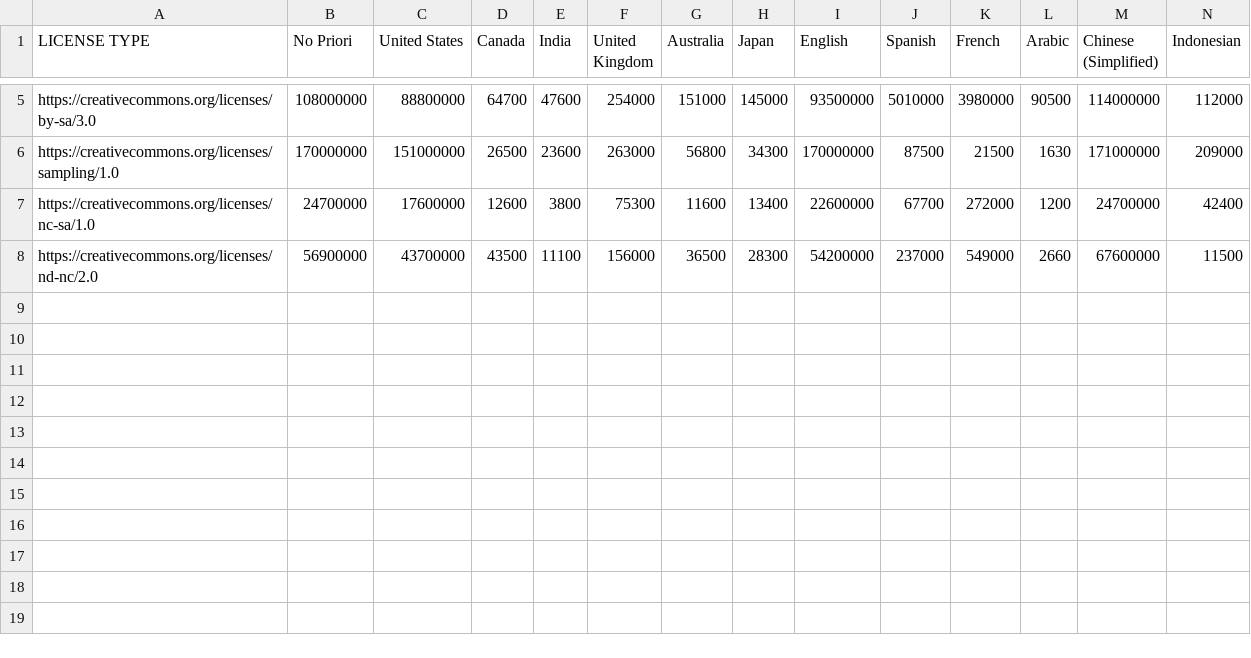
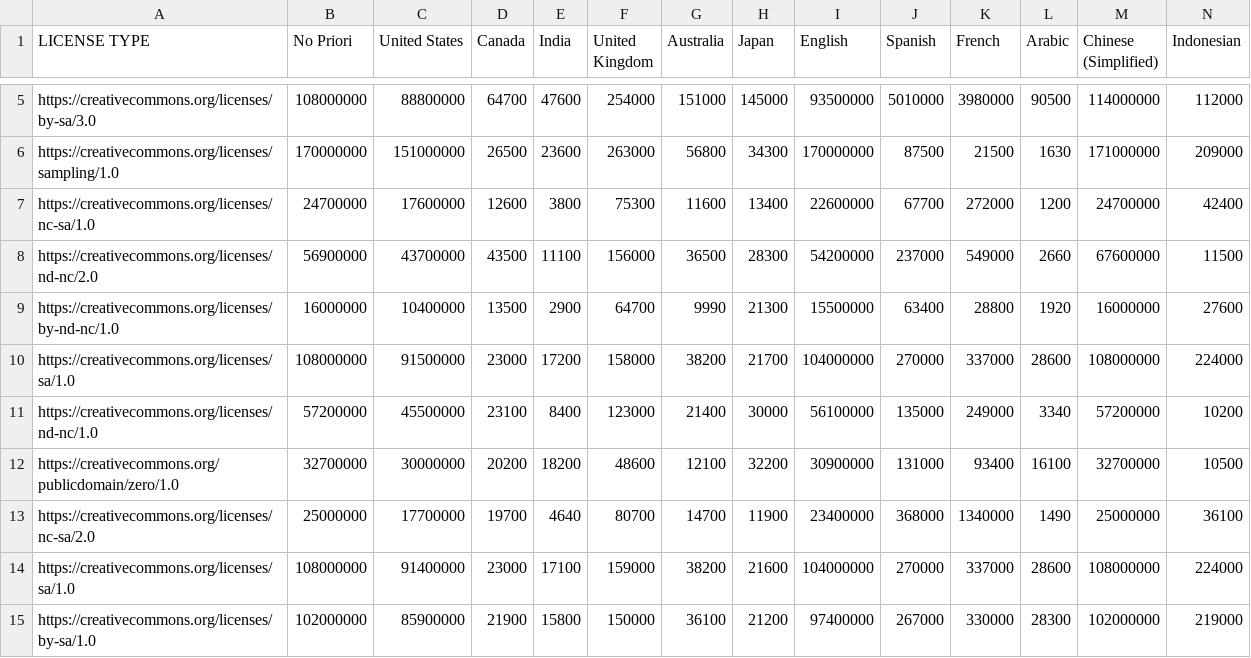
Before and after one commit to creativecommons/quantifying, a CSV file: data/2024Q2/1-fetched/gcs_fetched.csv, drawn as a sheet; only a part is shown, gaps mark what is left out.

Commit message:
add more queries to gcs_fetched

```diff
--- a/data/2024Q2/1-fetched/gcs_fetched.csv
+++ b/data/2024Q2/1-fetched/gcs_fetched.csv
@@ -8 +8,8 @@ https://creativecommons.org/licenses/nc-sa/1.0,24700000,17600000,12600,3800,7530
 https://creativecommons.org/licenses/nd-nc/2.0,56900000,43700000,43500,11100,156000,36500,28300,54200000,237000,549000,2660,67600000,11500
+https://creativecommons.org/licenses/by-nd-nc/1.0,16000000,10400000,13500,2900,64700,9990,21300,15500000,63400,28800,1920,16000000,27600
+https://creativecommons.org/licenses/sa/1.0,108000000,91500000,23000,17200,158000,38200,21700,104000000,270000,337000,28600,108000000,224000
+https://creativecommons.org/licenses/nd-nc/1.0,57200000,45500000,23100,8400,123000,21400,30000,56100000,135000,249000,3340,57200000,10200
+https://creativecommons.org/publicdomain/zero/1.0,32700000,30000000,20200,18200,48600,12100,32200,30900000,131000,93400,16100,32700000,10500
+https://creativecommons.org/licenses/nc-sa/2.0,25000000,17700000,19700,4640,80700,14700,11900,23400000,368000,1340000,1490,25000000,36100
+https://creativecommons.org/licenses/sa/1.0,108000000,91400000,23000,17100,159000,38200,21600,104000000,270000,337000,28600,108000000,224000
+https://creativecommons.org/licenses/by-sa/1.0,102000000,85900000,21900,15800,150000,36100,21200,97400000,267000,330000,28300,102000000,219000
```
Also changed, not shown: 2 other files.
